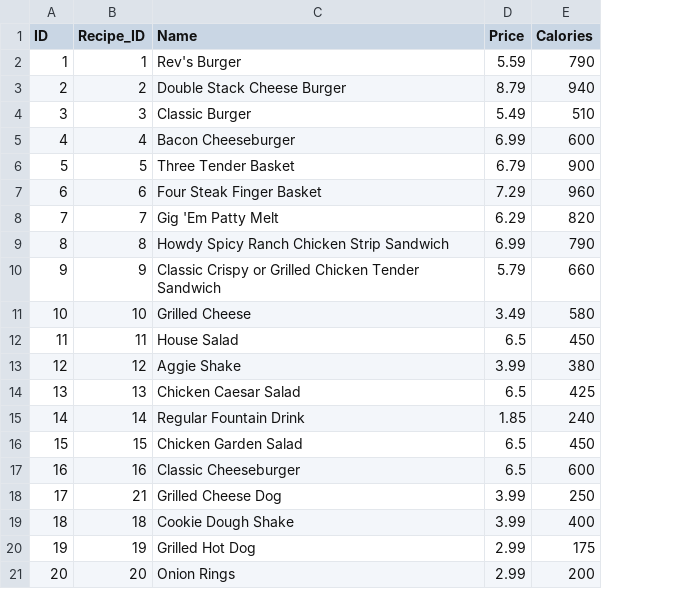
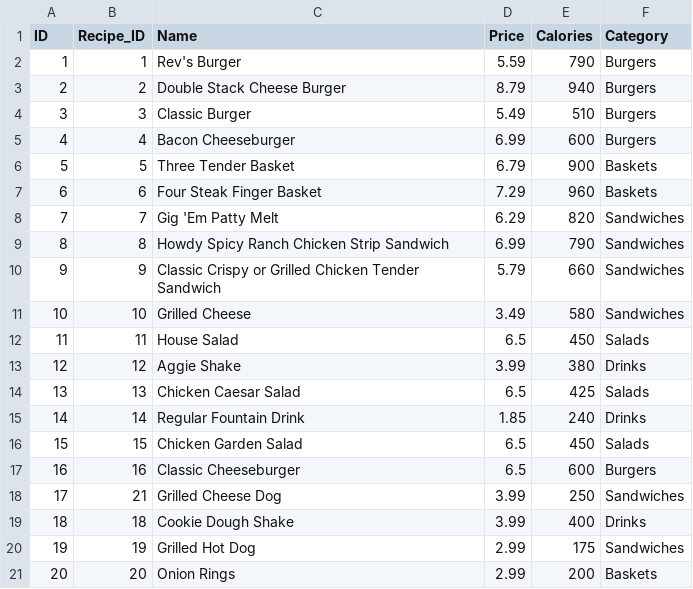
Before and after one commit to a-wang16/Java-Backend-PoS, a CSV file: scripts/csv/menu_item.csv, drawn as a sheet; the diff names each change by its address in the sheet, - before the commit and + after, or states it on an @@ line.

Commit message:
Adding menu item categories attribute

```diff
--- a/scripts/csv/menu_item.csv
+++ b/scripts/csv/menu_item.csv
+column F (Category), rows 2-21: Burgers | Burgers | Burgers | Burgers | Baskets | Baskets | Sandwiches | Sandwiches | Sandwiches | Sandwiches | Salads | Drinks | Salads | Drinks | Salads | Burgers | Sandwiches | Drinks | Sandwiches | Baskets
```
